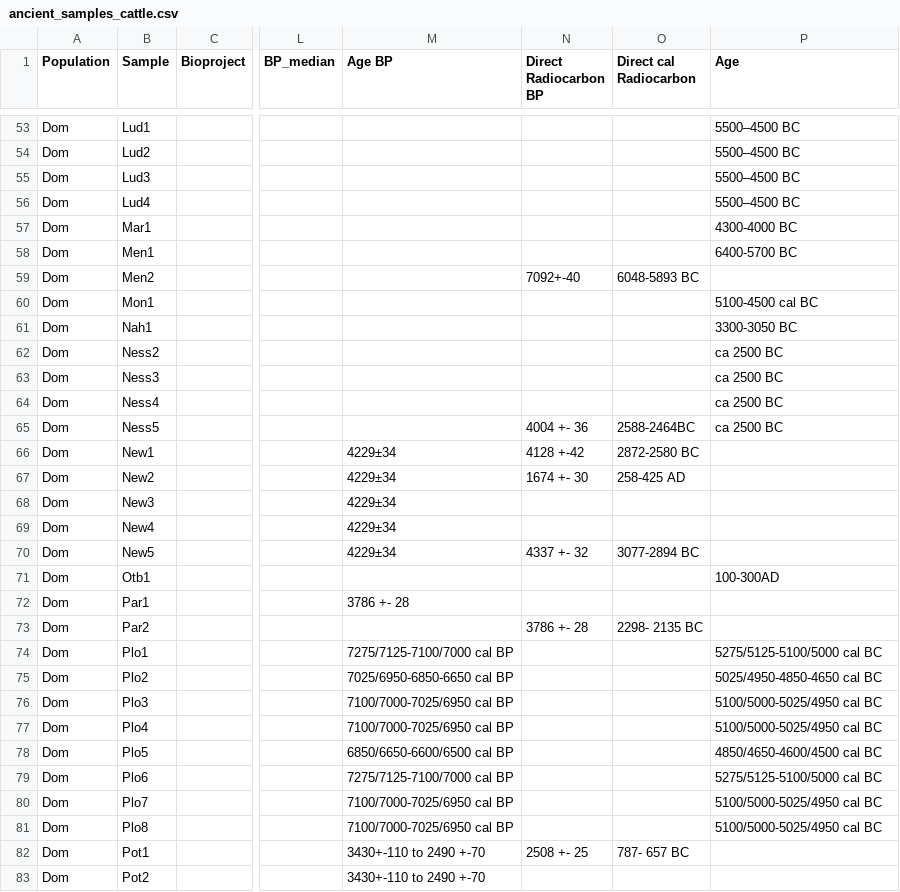
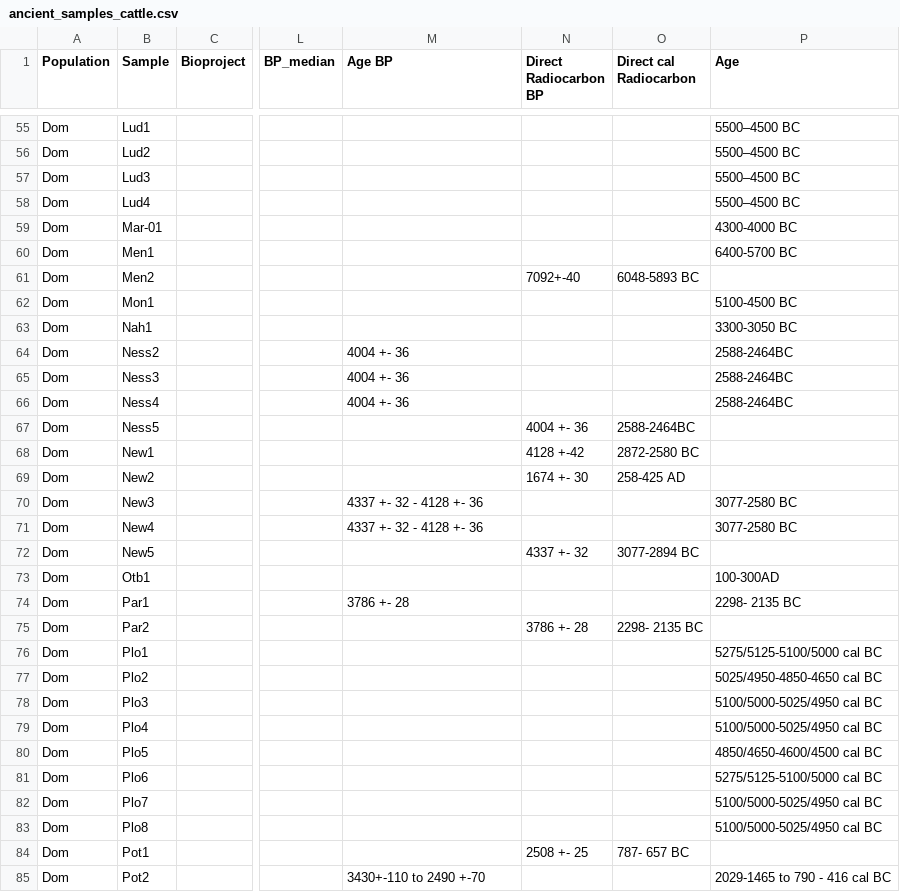
Before and after one commit to ekirving/alleletraj, a CSV file: data/ancient_samples_cattle.csv, drawn as a sheet; only a part is shown, gaps mark what is left out; addresses are those after the commit; the diff covers the shown part only; the diff names each change by its address in the sheet, - before the commit and + after, or states it on an @@ line.

Commit message:
updated ancient cattle metadata

```diff
--- a/data/ancient_samples_cattle.csv
+++ b/data/ancient_samples_cattle.csv
-B59 (Sample): Mar1
+B59 (Sample): Mar-01
-P62 (Age): 5100-4500 cal BC
+P62 (Age): 5100-4500 BC
-M64:M66 (Age BP): (empty)
+M64:M66 (Age BP): 4004 +- 36
-P64:P66 (Age): ca 2500 BC
+P64:P66 (Age): 2588-2464BC
-P67 (Age): ca 2500 BC
+P67 (Age): (empty)
-M68:M69 (Age BP): 4229±34
+M68:M69 (Age BP): (empty)
-M70:M71 (Age BP): 4229±34
+M70:M71 (Age BP): 4337 +- 32 - 4128 +- 36
-P70:P71 (Age): (empty)
+P70:P71 (Age): 3077-2580 BC
-M72 (Age BP): 4229±34
+M72 (Age BP): (empty)
-P74 (Age): (empty)
+P74 (Age): 2298- 2135 BC
-M76 (Age BP): 7275/7125-7100/7000 cal BP
+M76 (Age BP): (empty)
-M77 (Age BP): 7025/6950-6850-6650 cal BP
+M77 (Age BP): (empty)
-M78:M79 (Age BP): 7100/7000-7025/6950 cal BP
+M78:M79 (Age BP): (empty)
-M80 (Age BP): 6850/6650-6600/6500 cal BP
+M80 (Age BP): (empty)
-M81 (Age BP): 7275/7125-7100/7000 cal BP
+M81 (Age BP): (empty)
-M82:M83 (Age BP): 7100/7000-7025/6950 cal BP
+M82:M83 (Age BP): (empty)
-M84 (Age BP): 3430+-110 to 2490 +-70
+M84 (Age BP): (empty)
-P85 (Age): (empty)
+P85 (Age): 2029-1465 to 790 - 416 cal BC
```
Also changed, not shown: 2 added rows and 25 edited cells elsewhere in this file.
